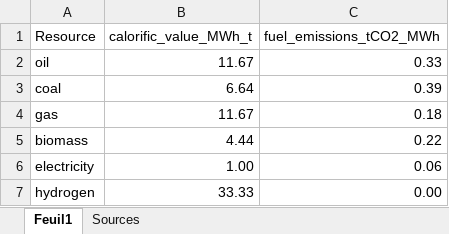
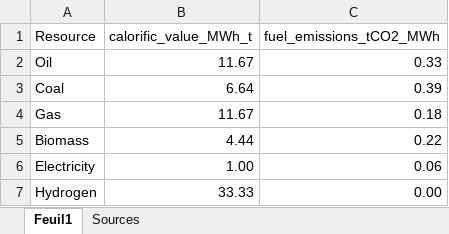
Before and after one commit to robingirard/Energy-Alternatives-Planning, an Excel workbook: Models/Industry_model/Input/Steel/Data/Resources_characteristics.xlsx, sheet Feuil1, drawn as a sheet; values as stored, in another font and other column widths than the file's, no borders; the diff names each change by its address in the sheet, - before the commit and + after, or states it on an @@ line.

```diff
--- a/Models/Industry_model/Input/Steel/Data/Resources_characteristics.xlsx (sheet Feuil1)
+++ b/Models/Industry_model/Input/Steel/Data/Resources_characteristics.xlsx (sheet Feuil1)
-A2 (Resource): oil
+A2 (Resource): Oil
-A3 (Resource): coal
+A3 (Resource): Coal
-A4 (Resource): gas
+A4 (Resource): Gas
-A5 (Resource): biomass
+A5 (Resource): Biomass
-A6 (Resource): electricity
+A6 (Resource): Electricity
-A7 (Resource): hydrogen
+A7 (Resource): Hydrogen
```
Also changed, not shown: Models/Industry_model/Input/Steel/Data/parameters_planification.xlsx, 3 other files.
